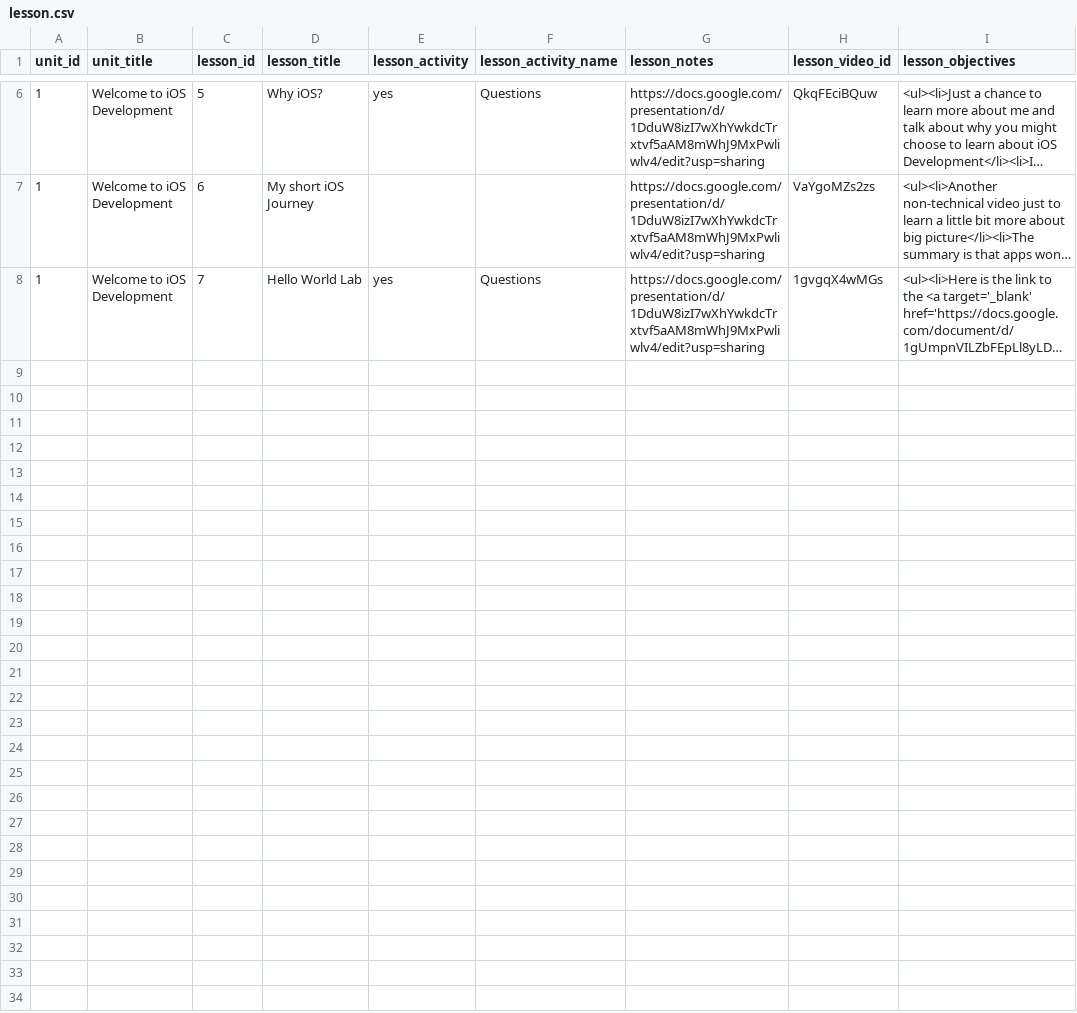
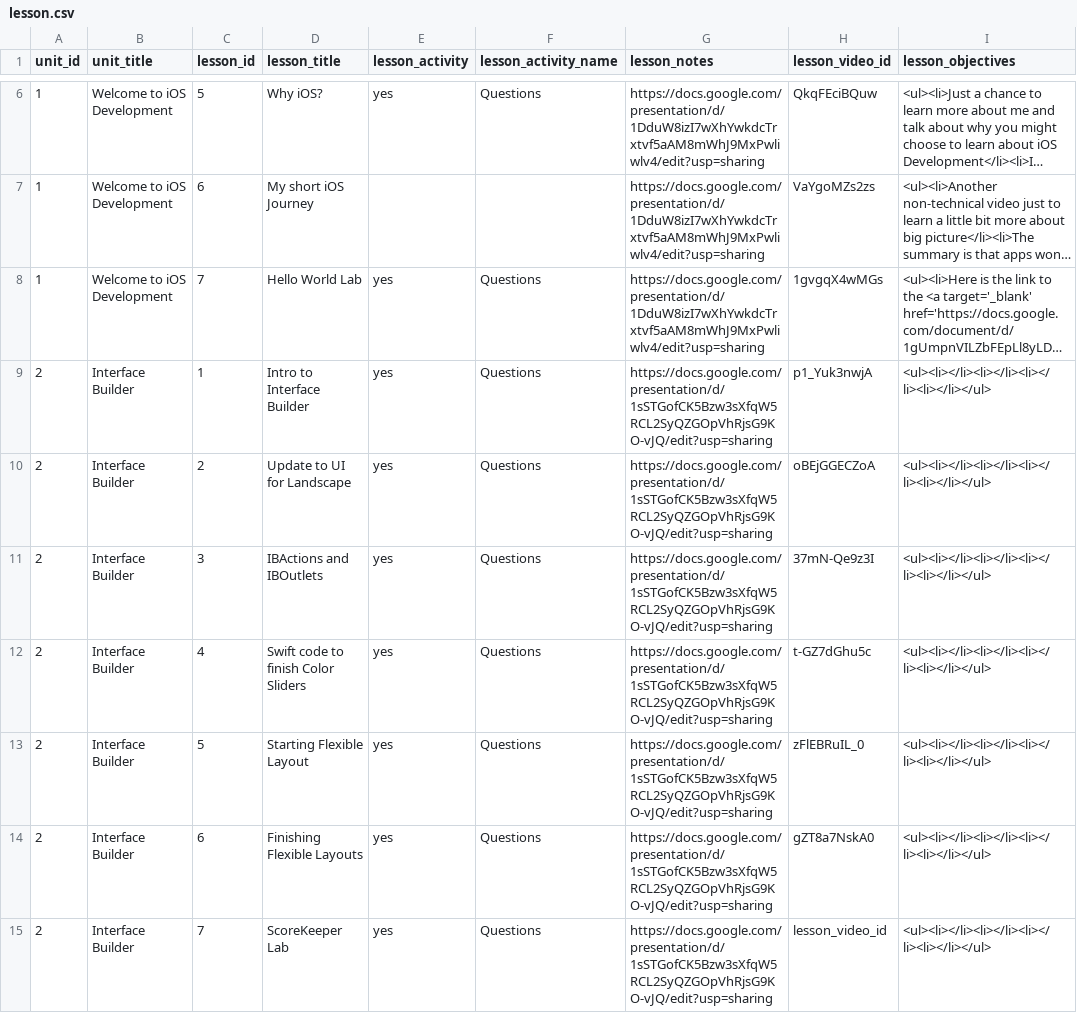
Before and after one commit to Rosebotics/RoseboticsWeb, a CSV file: courses/ios-swift-intro/data/lesson.csv, drawn as a sheet; only a part is shown, gaps mark what is left out; long unchanged cells end in …; the diff names each change by its address in the sheet, - before the commit and + after, or states it on an @@ line.

Commit message:
Placeholders for the Interface Builder unit

```diff
--- a/courses/ios-swift-intro/data/lesson.csv
+++ b/courses/ios-swift-intro/data/lesson.csv
+row 9: 2 | Interface Builder | 1 | Intro to Interface Builder | yes | Questions | https://docs.google.com/presentation/d/1sSTGofCK5Bzw3sXfqW5RCL2SyQZGOpVhRjsG9KO-vJQ/edit?usp=sharing | p1_Yuk3nwjA | <ul><li></li><li></li><li></li><li></li></ul>
+row 10: 2 | Interface Builder | 2 | Update to UI for Landscape | yes | Questions | https://docs.google.com/presentation/d/1sSTGofCK5Bzw3sXfqW5RCL2SyQZGOpVhRjsG9KO-vJQ/edit?usp=sharing | oBEjGGECZoA | <ul><li></li><li></li><li></li><li></li></ul>
+row 11: 2 | Interface Builder | 3 | IBActions and IBOutlets | yes | Questions | https://docs.google.com/presentation/d/1sSTGofCK5Bzw3sXfqW5RCL2SyQZGOpVhRjsG9KO-vJQ/edit?usp=sharing | 37mN-Qe9z3I | <ul><li></li><li></li><li></li><li></li></ul>
+row 12: 2 | Interface Builder | 4 | Swift code to finish Color Sliders | yes | Questions | https://docs.google.com/presentation/d/1sSTGofCK5Bzw3sXfqW5RCL2SyQZGOpVhRjsG9KO-vJQ/edit?usp=sharing | t-GZ7dGhu5c | <ul><li></li><li></li><li></li><li></li></ul>
+row 13: 2 | Interface Builder | 5 | Starting Flexible Layout | yes | Questions | https://docs.google.com/presentation/d/1sSTGofCK5Bzw3sXfqW5RCL2SyQZGOpVhRjsG9KO-vJQ/edit?usp=sharing | zFlEBRuIL_0 | <ul><li></li><li></li><li></li><li></li></ul>
+row 14: 2 | Interface Builder | 6 | Finishing Flexible Layouts | yes | Questions | https://docs.google.com/presentation/d/1sSTGofCK5Bzw3sXfqW5RCL2SyQZGOpVhRjsG9KO-vJQ/edit?usp=sharing | gZT8a7NskA0 | <ul><li></li><li></li><li></li><li></li></ul>
+row 15: 2 | Interface Builder | 7 | ScoreKeeper Lab | yes | Questions | https://docs.google.com/presentation/d/1sSTGofCK5Bzw3sXfqW5RCL2SyQZGOpVhRjsG9KO-vJQ/edit?usp=sharing | lesson_video_id | <ul><li></li><li></li><li></li><li></li></ul>
```
Also changed, not shown: 8 other files.
